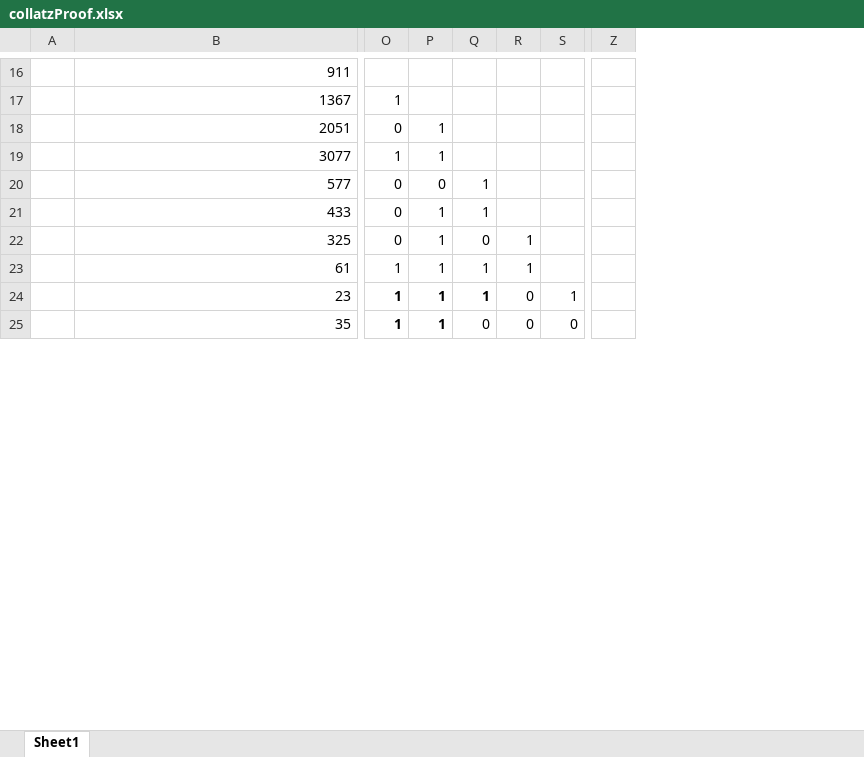
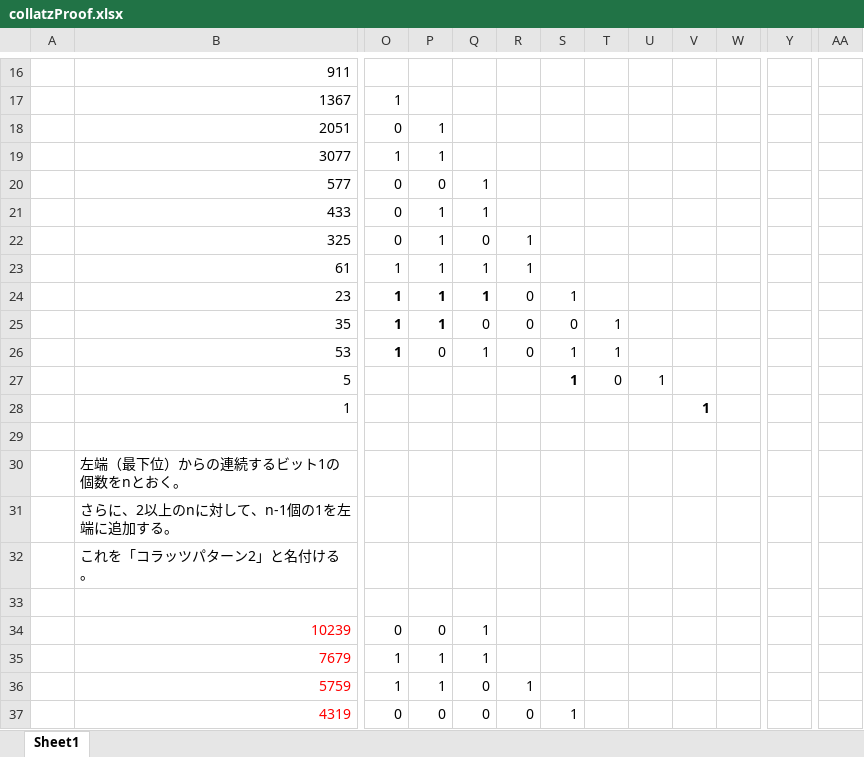
Before and after one commit to righ1113/collatzProof, an Excel workbook: collatzProof.xlsx, sheet Sheet1, drawn as a sheet; only a part is shown, gaps mark what is left out; values as stored, in another font and other column widths than the file's, no borders; removed rows and columns are numbered as before the commit, all else as after; rows hold the shown columns only; the diff covers the shown part only; the diff names each change by its address in the sheet, - before the commit and + after, or states it on an @@ line.

Commit message:
コラッツパターン2を追記

```diff
--- a/collatzProof.xlsx (sheet Sheet1)
+++ b/collatzProof.xlsx (sheet Sheet1)
+column P, rows 18-24: 1 | 1 | 0 | 1 | 1 | 1 | 1
+column Q, rows 20-24: 1 | 1 | 0 | 1 | 1
+column R, rows 22-24: 1 | 1 | 0
+column V, empty
+column Y, empty
+column AA, empty
-column Z, empty
-S18:S19: 1
+S18:S19: (empty)
-S20: 0
+S20: (empty)
-T20:T21: 1
+T20:T21: (empty)
-S21:S23: 1
+S21:S23: (empty)
-T22: 0
+T22: (empty)
-U22:U23: 1
+U22:U23: (empty)
-T23:T24: 1
+T23:T24: (empty)
-S24 bold: on
+S24 bold: off
-U24: 0
+U24: (empty)
-W24: 1
+W24: (empty)
+row 25:  | 35 | 1 | 1 | 0 | 0 | 0 | 1
+row 26:  | 53 | 1 | 0 | 1 | 0 | 1 | 1
+row 27:  | 5 |  |  |  |  | 1 | 0 | 1
+row 28:  | 1 |  |  |  |  |  |  |  | 1
-row 29:  | 35 | 1 | 1 | 0 | 0 | 0
+row 29: (empty)
@@ row 31 moved to row 30: 左端（最下位）からの連続するビット1の個数をnとおく。 @@
+row 31:  | さらに、2以上のnに対して、n-1個の1を左端に追加する。
+row 32:  | これを「コラッツパターン2」と名付ける。
+row 33: (empty)
+row 34:  | 10239 | 0 | 0 | 1
+row 35:  | 7679 | 1 | 1 | 1
+row 36:  | 5759 | 1 | 1 | 0 | 1
+row 37:  | 4319 | 0 | 0 | 0 | 0 | 1
```
Also changed, not shown: 26 added rows, 4 removed rows, 11 edited cells and cell formats elsewhere in this sheet.
